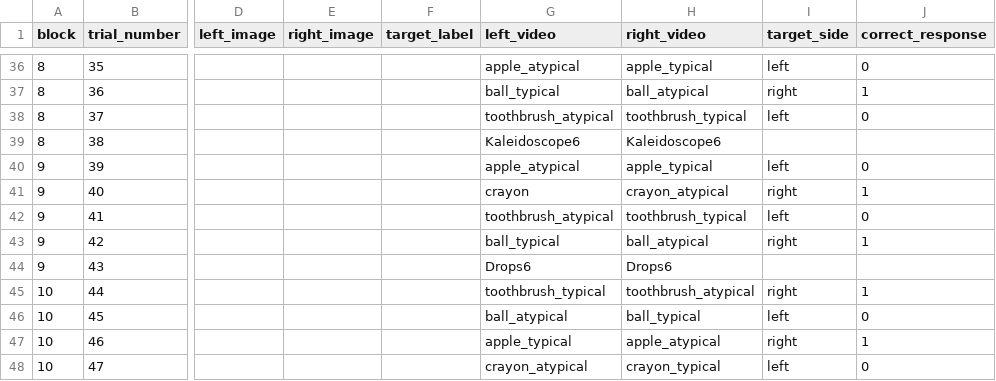
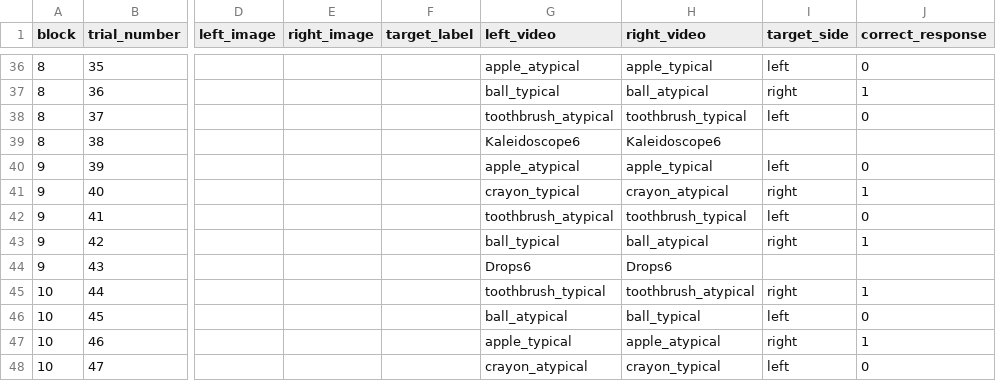
Before and after one commit to hjweaver4/funct, a CSV file: orders/functOrder1.csv, drawn as a sheet; only a part is shown, gaps mark what is left out; the diff names each change by its address in the sheet, - before the commit and + after, or states it on an @@ line.

Commit message:
fix naming error on spreadsheet

```diff
--- a/orders/functOrder1.csv
+++ b/orders/functOrder1.csv
-G41 (left_video): crayon
+G41 (left_video): crayon_typical
```
Also changed, not shown: orders/functOrder2.csv, 1 other file.
